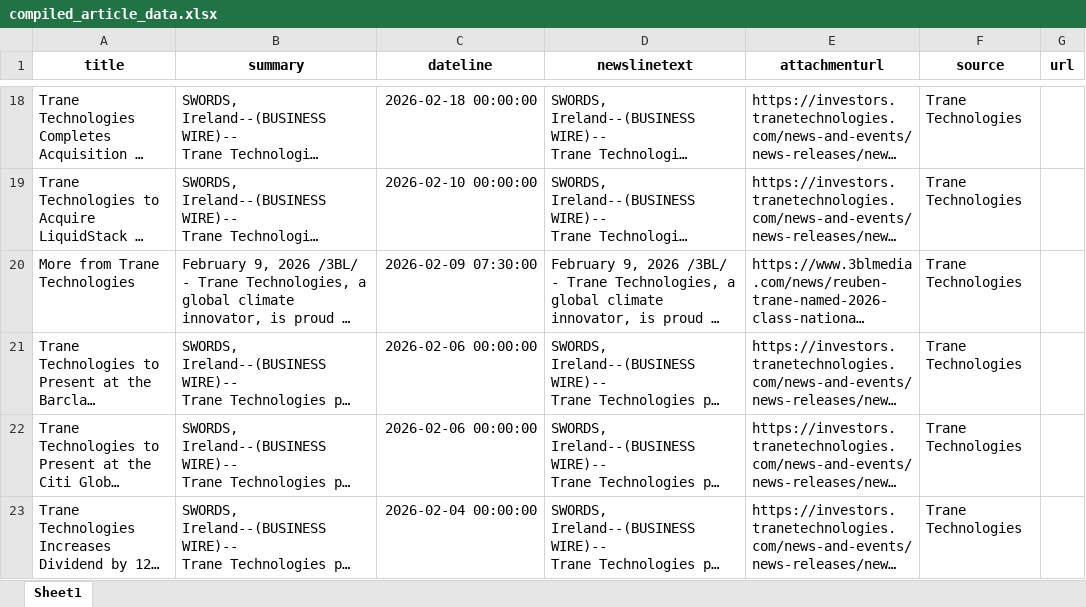
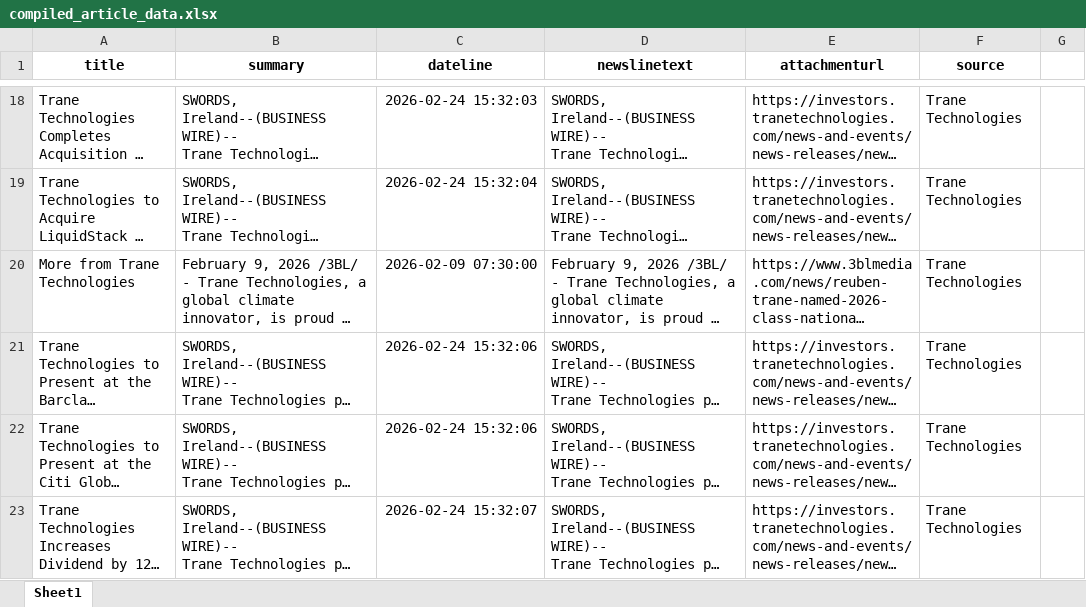
Before and after one commit to mclaflinBitzer/Web_Scrape, an Excel workbook: Data/compiled_article_data.xlsx, sheet Sheet1, drawn as a sheet; only a part is shown, gaps mark what is left out; long unchanged cells end in …; values as stored, in another font and other column widths than the file's, no borders; the diff covers the shown part only; the diff names each change by its address in the sheet, - before the commit and + after, or states it on an @@ line.

```diff
--- a/Data/compiled_article_data.xlsx (sheet Sheet1)
+++ b/Data/compiled_article_data.xlsx (sheet Sheet1)
-G1: url
+G1: (empty)
-C18 (dateline): 2026-02-18 00:00:00
+C18 (dateline): 2026-02-24 15:32:03
-C19 (dateline): 2026-02-10 00:00:00
+C19 (dateline): 2026-02-24 15:32:04
-C21:C22 (dateline): 2026-02-06 00:00:00
+C21:C22 (dateline): 2026-02-24 15:32:06
-C23 (dateline): 2026-02-04 00:00:00
+C23 (dateline): 2026-02-24 15:32:07
```
Also changed, not shown: 2 added rows, 2 removed rows, 12 moved rows and 5 edited cells elsewhere in this sheet, 11 other files.
